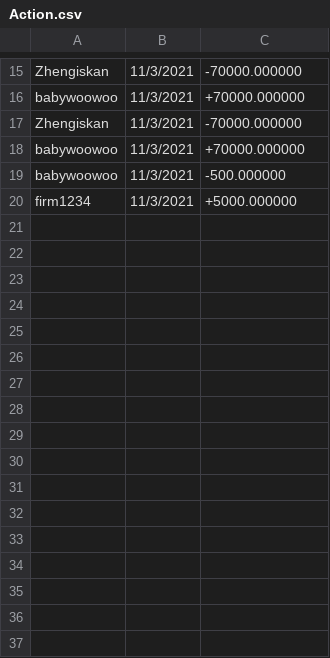
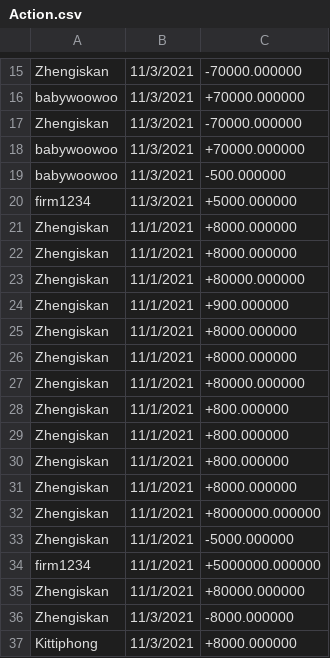
Before and after one commit to ffirm/ATM-System, a CSV file: atm/Action.csv, drawn as a sheet; only a part is shown, gaps mark what is left out; the diff names each change by its address in the sheet, - before the commit and + after, or states it on an @@ line.

Commit message:
Still unable to fix newline bug

```diff
--- a/atm/Action.csv
+++ b/atm/Action.csv
+row 21: Zhengiskan | 11/1/2021 | +8000.000000
+row 22: Zhengiskan | 11/1/2021 | +8000.000000
+row 23: Zhengiskan | 11/1/2021 | +80000.000000
+row 24: Zhengiskan | 11/1/2021 | +900.000000
+row 25: Zhengiskan | 11/1/2021 | +8000.000000
+row 26: Zhengiskan | 11/1/2021 | +8000.000000
+row 27: Zhengiskan | 11/1/2021 | +80000.000000
+row 28: Zhengiskan | 11/1/2021 | +800.000000
+row 29: Zhengiskan | 11/1/2021 | +800.000000
+row 30: Zhengiskan | 11/1/2021 | +800.000000
+row 31: Zhengiskan | 11/1/2021 | +8000.000000
+row 32: Zhengiskan | 11/1/2021 | +8000000.000000
+row 33: Zhengiskan | 11/1/2021 | -5000.000000
+row 34: firm1234 | 11/1/2021 | +5000000.000000
+row 35: Zhengiskan | 11/1/2021 | +80000.000000
+row 36: Zhengiskan | 11/3/2021 | -8000.000000
+row 37: Kittiphong | 11/3/2021 | +8000.000000
```
